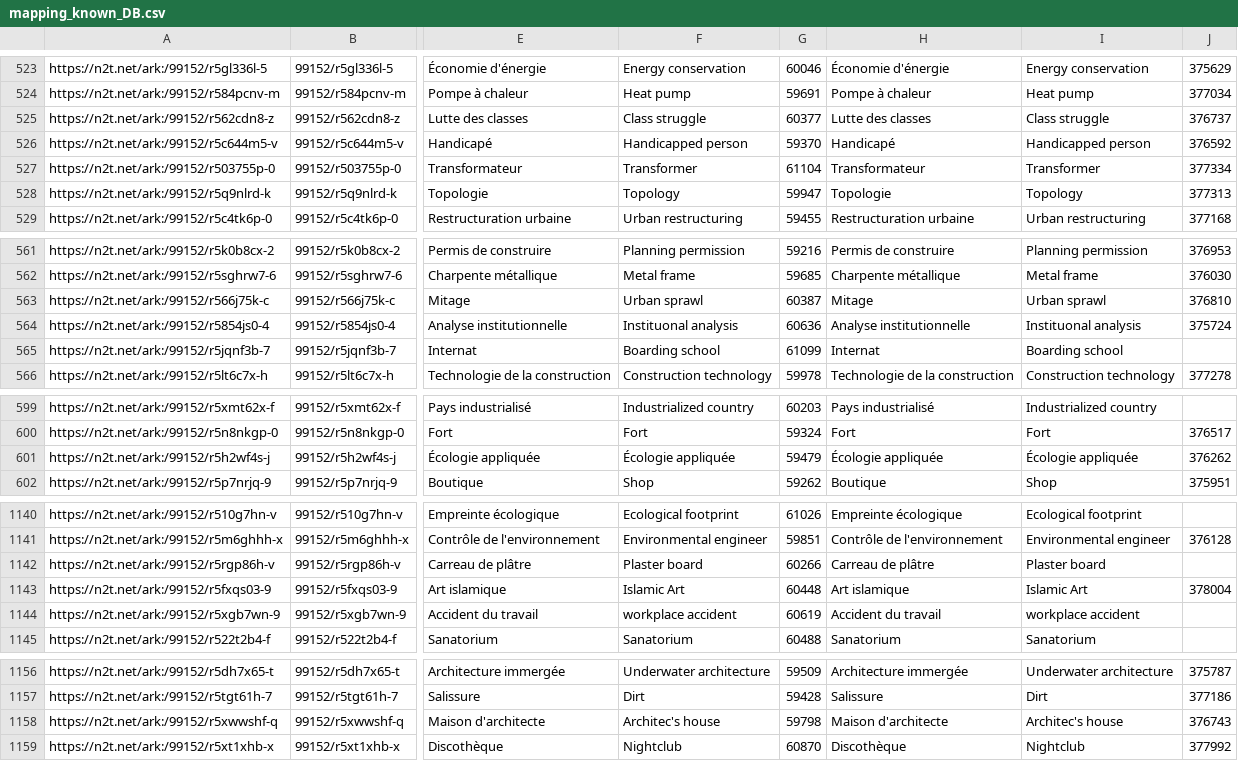
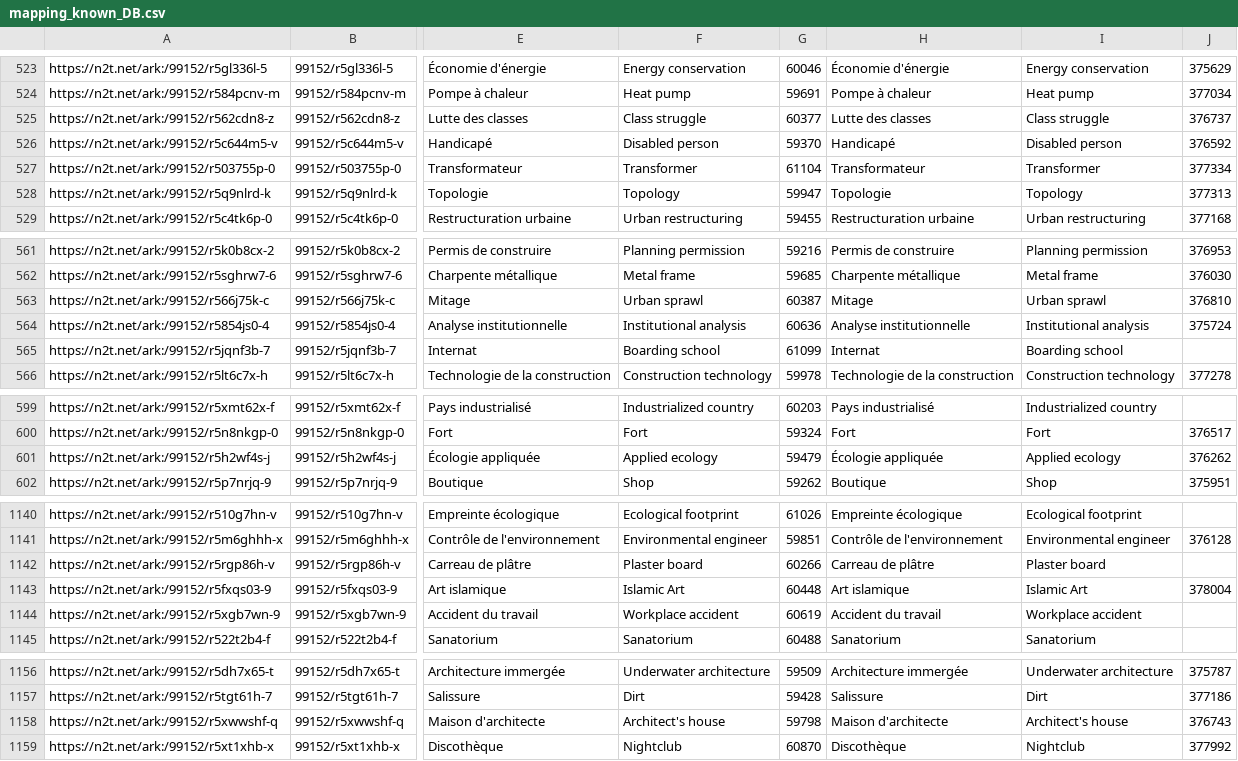
Before and after one commit to Alban-Peyrat/Archires_Thesaurus, a CSV file: mapping_known_DB.csv, drawn as a sheet; only a part is shown, gaps mark what is left out; the diff covers the shown part only; the diff names each change by its address in the sheet, - before the commit and + after, or states it on an @@ line.

Commit message:
Mapping DB : update Opentheso & Koha ArchiRes

```diff
--- a/mapping_known_DB.csv
+++ b/mapping_known_DB.csv
-F526: Handicapped person
+F526: Disabled person
-I526: Handicapped person
+I526: Disabled person
-F564: Instituonal analysis
+F564: Institutional analysis
-I564: Instituonal analysis
+I564: Institutional analysis
-F601: Écologie appliquée
+F601: Applied ecology
-I601: Écologie appliquée
+I601: Applied ecology
-F1144: workplace accident
+F1144: Workplace accident
-I1144: workplace accident
+I1144: Workplace accident
-F1158: Architec's house
+F1158: Architect's house
-I1158: Architec's house
+I1158: Architect's house
```
Also changed, not shown: 12 added rows and 19 edited cells elsewhere in this file, 1 other file.
